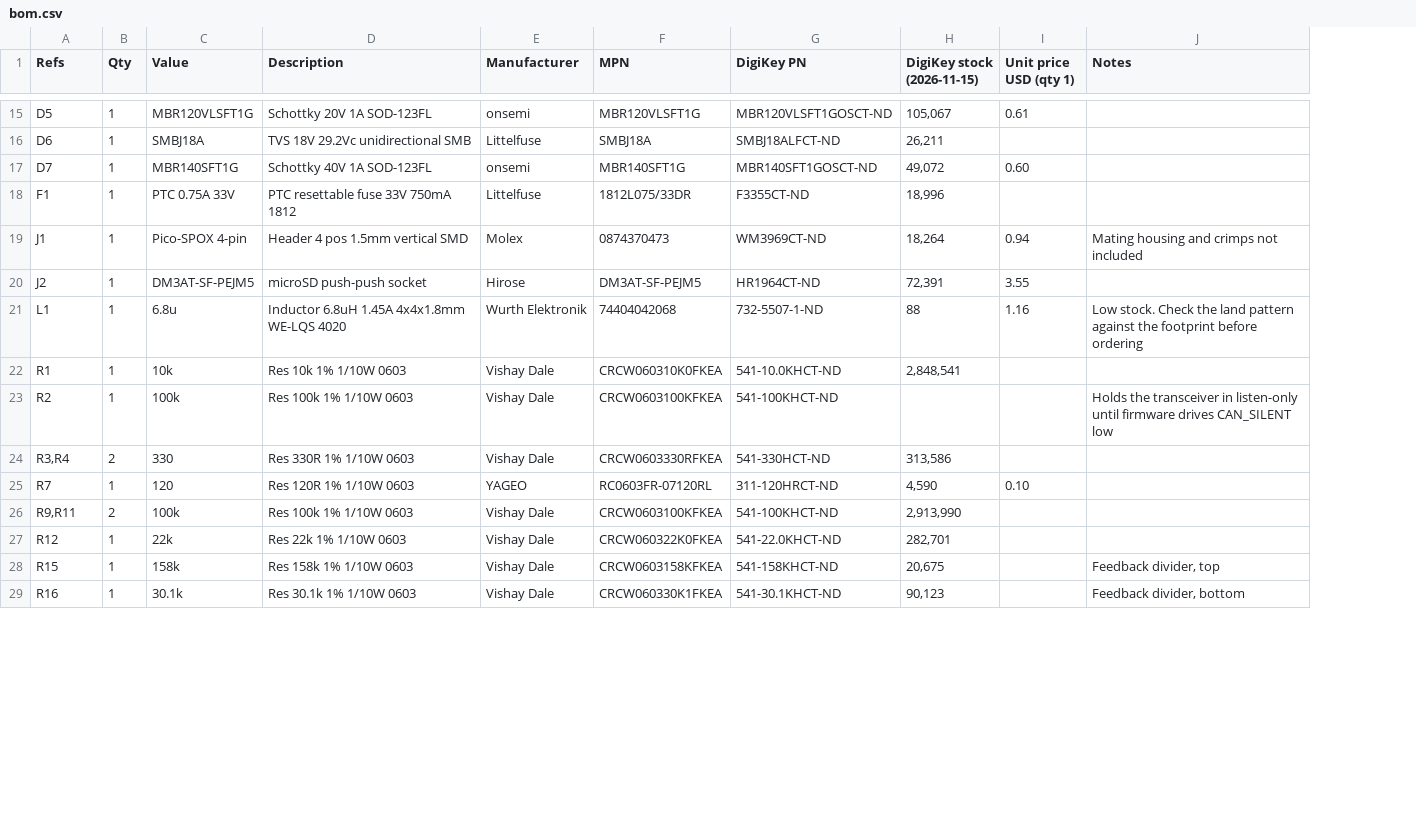
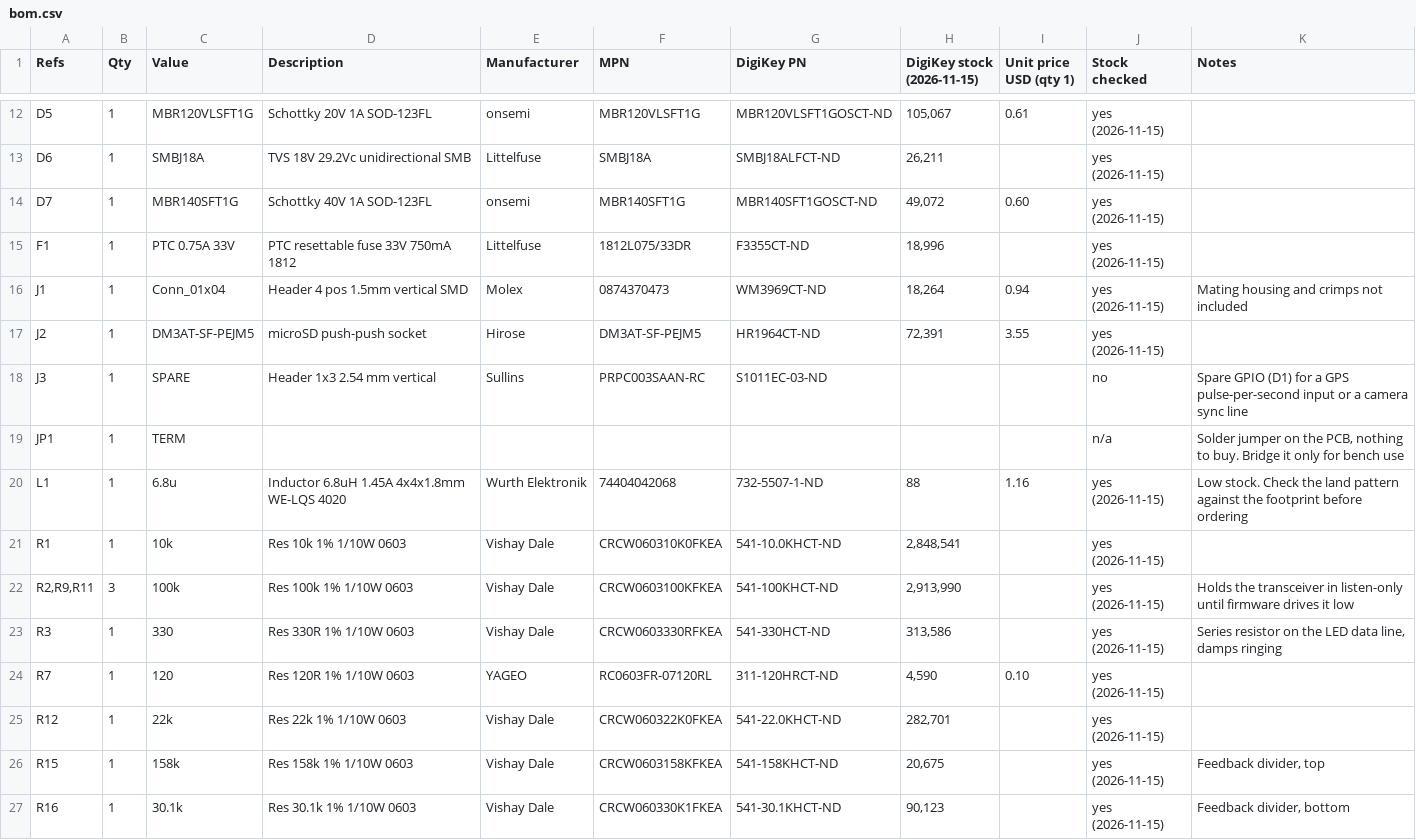
Before and after one commit to mxmrsn/vw-can-sniffer, a CSV file: hardware/xiao-esp32s3/pcb/bom/bom.csv, drawn as a sheet; only a part is shown, gaps mark what is left out; removed rows and columns are numbered as before the commit, all else as after; the diff covers the shown part only; the diff names each change by its address in the sheet, - before the commit and + after, or states it on an @@ line.

Commit message:
Route the XIAO board, move indicators to an addressable chain, add a roadmap
The v0.3.0 board is now 68 x 38 mm (from 94 x 41), placed from the
netlist and routed with the Freerouting autorouter, with ground poured
on both layers. DRC: no errors, nothing unconnected. Gerbers, drill,
placement and a STEP model for enclosure work are in pcb/fab.

Indicators become four addressable RGB LEDs on one pin (status, CAN,
Bluetooth, logging) behind a buffer that lifts the data line to the
LEDs' supply. That frees a pin, which goes to a header for a future GPS
pulse-per-second input or camera sync. The firmware drives the chain
over RMT.

The schematic and board are rebuilt by scripts in pcb/scripts, so the
next revision starts from a reproducible base.

docs/roadmap.md sets out what comes next and in what order: ordering,
simulator hardening and the first car session, the iOS app, real data,
the integrated-connector and mezzanine revision, then OBDeleven/VCDS
features and tuning tools. It also covers what to log for the misfire.

```diff
--- a/hardware/xiao-esp32s3/pcb/bom/bom.csv
+++ b/hardware/xiao-esp32s3/pcb/bom/bom.csv
+column J (Stock checked), rows 12-17: all yes (2026-11-15); rows 20-27: all yes (2026-11-15)
-C16 (Value): Pico-SPOX 4-pin
+C16 (Value): Conn_01x04
+row 18: J3 | 1 | SPARE | Header 1x3 2.54 mm vertical | Sullins | PRPC003SAAN-RC | S1011EC-03-ND |  |  | no | Spare GPIO (D1) for a GPS pulse-per-second input or a camera sync line
+row 19: JP1 | 1 | TERM |  |  |  |  |  |  | n/a | Solder jumper on the PCB, nothing to buy. Bridge it only for bench use
-A22 (Refs): R2
+A22 (Refs): R2,R9,R11
-B22 (Qty): 1
+B22 (Qty): 3
-H22 (DigiKey stock (2026-11-15)): (empty)
+H22 (DigiKey stock (2026-11-15)): 2,913,990
-K22 (Notes): …firmware drives CAN_SILENT low
+K22 (Notes): …firmware drives it low
-A23 (Refs): R3,R4
+A23 (Refs): R3
-B23 (Qty): 2
+B23 (Qty): 1
-K23 (Notes): (empty)
+K23 (Notes): Series resistor on the LED data line, damps ringing
-row 26: R9,R11 | 2 | 100k | Res 100k 1% 1/10W 0603 | Vishay Dale | CRCW0603100KFKEA | 541-100KHCT-ND | 2,913,990
```
Also changed, not shown: 2 added rows, 2 removed rows, 2 moved rows and 5 edited cells elsewhere in this file, 57 other files.
